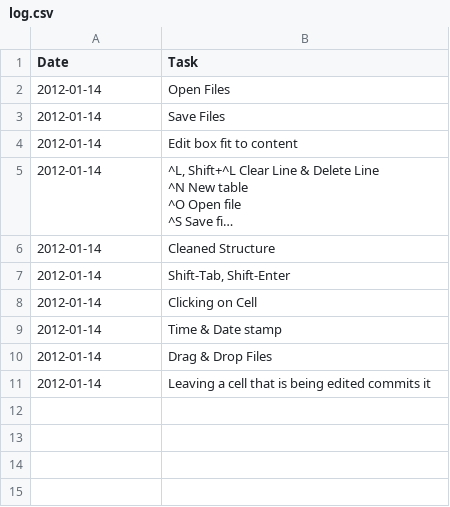
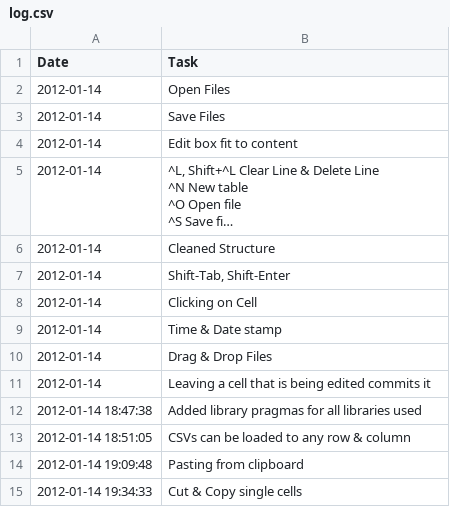
Before and after one commit to sanyaade-teachings/Spreadsheet, a CSV file: log.csv, drawn as a sheet; long unchanged cells end in …; the diff names each change by its address in the sheet, - before the commit and + after, or states it on an @@ line.

Commit message:
Pragmas for each library used CSV files can be loaded into any cell with read_csv() Paste from clipboard in CSV form Cut & Copy single cells

```diff
--- a/log.csv
+++ b/log.csv
+row 12: 2012-01-14 18:47:38 | Added library pragmas for all libraries used
+row 13: 2012-01-14 18:51:05 | CSVs can be loaded to any row & column
+row 14: 2012-01-14 19:09:48 | Pasting from clipboard
+row 15: 2012-01-14 19:34:33 | Cut & Copy single cells
```
Also changed, not shown: todo.csv, 6 other files.
